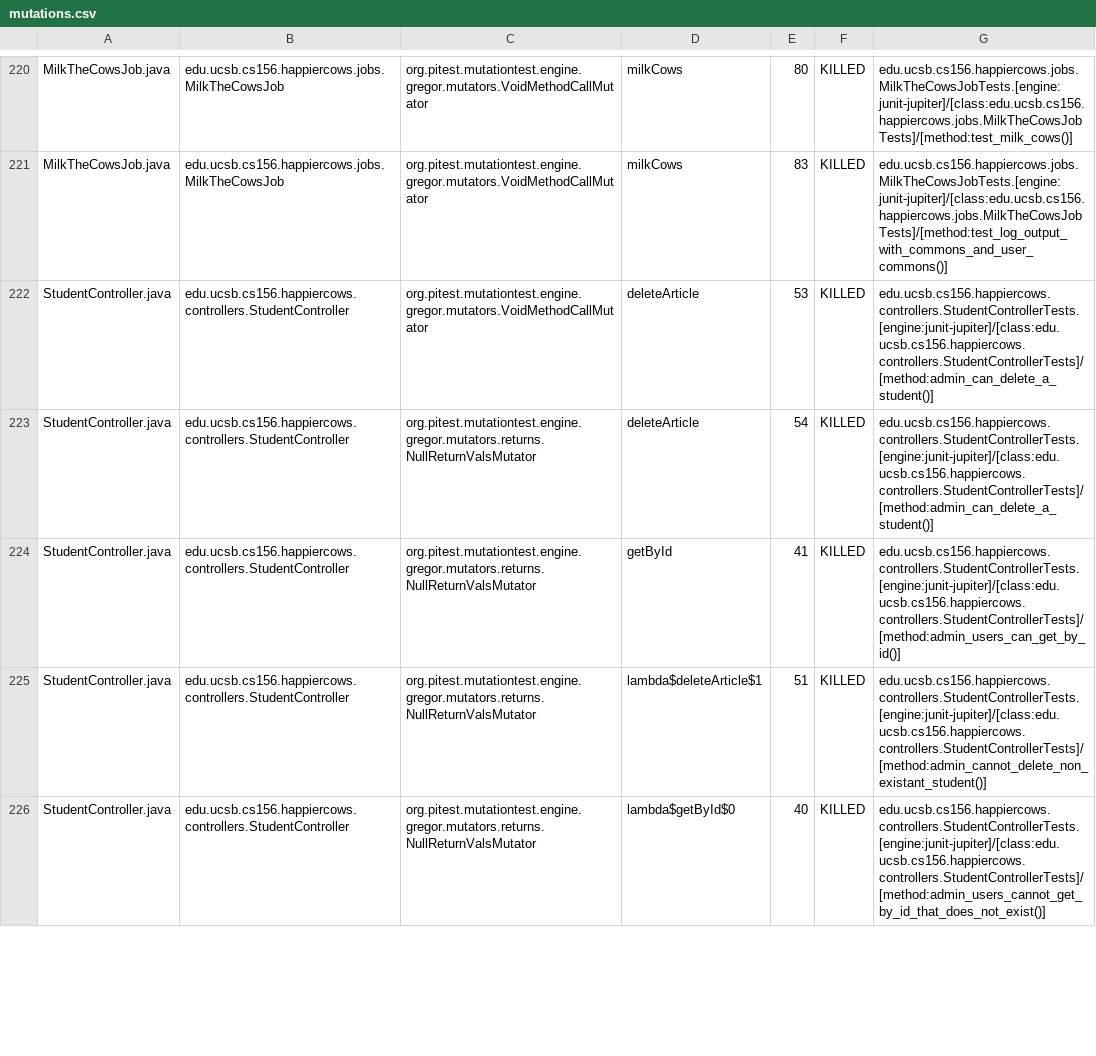
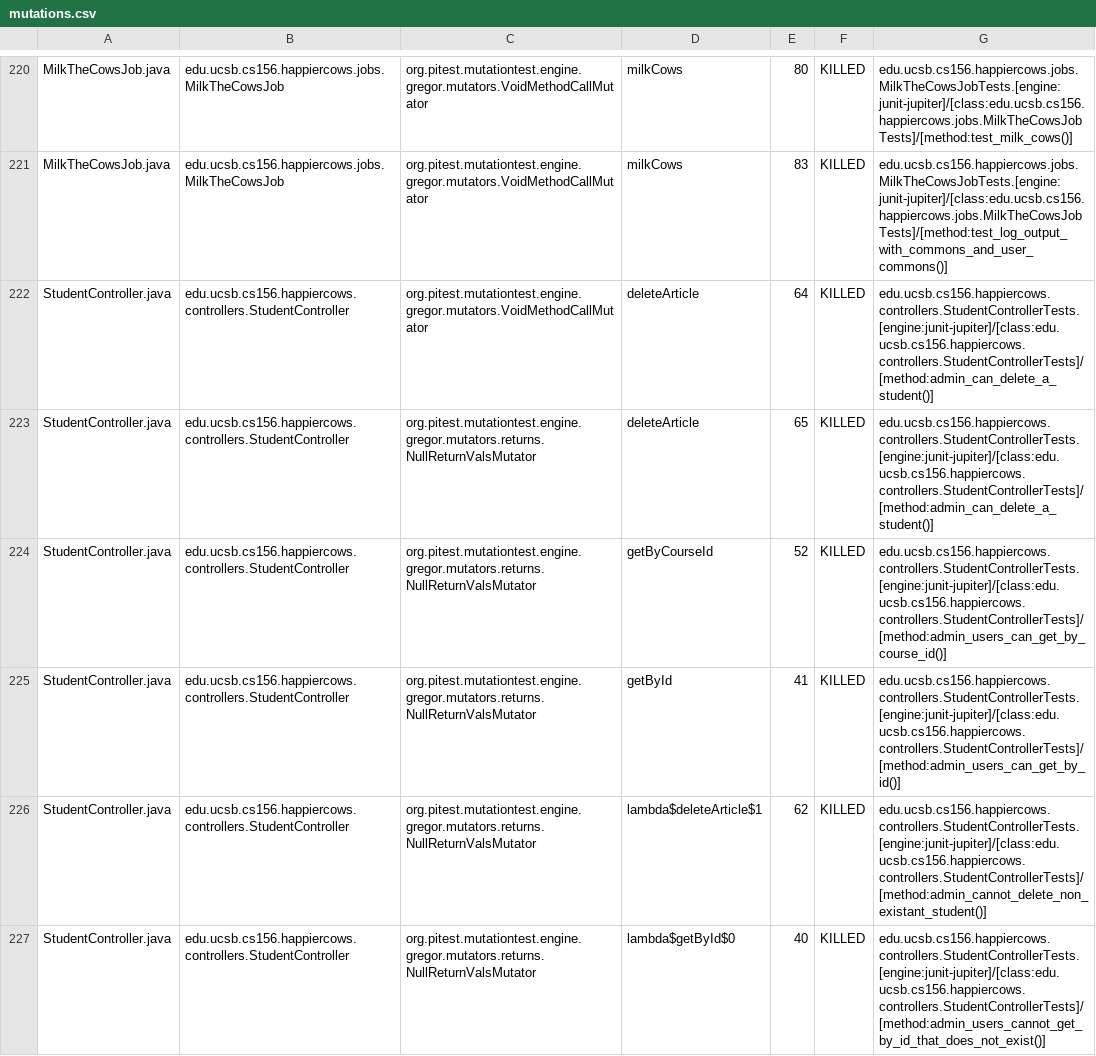
Before and after one commit to ucsb-cs156-f24/proj-happycows-f24-11, a CSV file: prs/53/pitest/mutations.csv, drawn as a sheet; only a part is shown, gaps mark what is left out; the diff covers the shown part only.

Commit message:
Deploying to gh-pages from @ ucsb-cs156-f24/proj-happycows-f24-11@cf75d9f09f33db3521f1e56c1f22ae056f159833 🚀

```diff
--- a/prs/53/pitest/mutations.csv
+++ b/prs/53/pitest/mutations.csv
@@ -221,6 +221,7 @@ MilkTheCowsJob.java,edu.ucsb.cs156.happiercows.jobs.MilkTheCowsJob,org.pitest.mu
 MilkTheCowsJob.java,edu.ucsb.cs156.happiercows.jobs.MilkTheCowsJob,org.pitest.mutationtest.engine.gregor.mutators.VoidMethodCallMutator,milkCows,83,KILLED,edu.ucsb.cs156.happiercows.jobs.MilkTheCowsJobTests.[engine:junit-jupiter]/[class:edu.ucsb.cs156.happiercows.jobs.MilkTheCowsJobTests]/[method:test_log_output_with_commons_and_user_commons()]
-StudentController.java,edu.ucsb.cs156.happiercows.controllers.StudentController,org.pitest.mutationtest.engine.gregor.mutators.VoidMethodCallMutator,deleteArticle,53,KILLED,edu.ucsb.cs156.happiercows.controllers.StudentControllerTests.[engine:junit-jupiter]/[class:edu.ucsb.cs156.happiercows.controllers.StudentControllerTests]/[method:admin_can_delete_a_student()]
-StudentController.java,edu.ucsb.cs156.happiercows.controllers.StudentController,org.pitest.mutationtest.engine.gregor.mutators.returns.NullReturnValsMutator,deleteArticle,54,KILLED,edu.ucsb.cs156.happiercows.controllers.StudentControllerTests.[engine:junit-jupiter]/[class:edu.ucsb.cs156.happiercows.controllers.StudentControllerTests]/[method:admin_can_delete_a_student()]
+StudentController.java,edu.ucsb.cs156.happiercows.controllers.StudentController,org.pitest.mutationtest.engine.gregor.mutators.VoidMethodCallMutator,deleteArticle,64,KILLED,edu.ucsb.cs156.happiercows.controllers.StudentControllerTests.[engine:junit-jupiter]/[class:edu.ucsb.cs156.happiercows.controllers.StudentControllerTests]/[method:admin_can_delete_a_student()]
+StudentController.java,edu.ucsb.cs156.happiercows.controllers.StudentController,org.pitest.mutationtest.engine.gregor.mutators.returns.NullReturnValsMutator,deleteArticle,65,KILLED,edu.ucsb.cs156.happiercows.controllers.StudentControllerTests.[engine:junit-jupiter]/[class:edu.ucsb.cs156.happiercows.controllers.StudentControllerTests]/[method:admin_can_delete_a_student()]
+StudentController.java,edu.ucsb.cs156.happiercows.controllers.StudentController,org.pitest.mutationtest.engine.gregor.mutators.returns.NullReturnValsMutator,getByCourseId,52,KILLED,edu.ucsb.cs156.happiercows.controllers.StudentControllerTests.[engine:junit-jupiter]/[class:edu.ucsb.cs156.happiercows.controllers.StudentControllerTests]/[method:admin_users_can_get_by_course_id()]
 StudentController.java,edu.ucsb.cs156.happiercows.controllers.StudentController,org.pitest.mutationtest.engine.gregor.mutators.returns.NullReturnValsMutator,getById,41,KILLED,edu.ucsb.cs156.happiercows.controllers.StudentControllerTests.[engine:junit-jupiter]/[class:edu.ucsb.cs156.happiercows.controllers.StudentControllerTests]/[method:admin_users_can_get_by_id()]
-StudentController.java,edu.ucsb.cs156.happiercows.controllers.StudentController,org.pitest.mutationtest.engine.gregor.mutators.returns.NullReturnValsMutator,lambda$deleteArticle$1,51,KILLED,edu.ucsb.cs156.happiercows.controllers.StudentControllerTests.[engine:junit-jupiter]/[class:edu.ucsb.cs156.happiercows.controllers.StudentControllerTests]/[method:admin_cannot_delete_non_existant_student()]
+StudentController.java,edu.ucsb.cs156.happiercows.controllers.StudentController,org.pitest.mutationtest.engine.gregor.mutators.returns.NullReturnValsMutator,lambda$deleteArticle$1,62,KILLED,edu.ucsb.cs156.happiercows.controllers.StudentControllerTests.[engine:junit-jupiter]/[class:edu.ucsb.cs156.happiercows.controllers.StudentControllerTests]/[method:admin_cannot_delete_non_existant_student()]
 StudentController.java,edu.ucsb.cs156.happiercows.controllers.StudentController,org.pitest.mutationtest.engine.gregor.mutators.returns.NullReturnValsMutator,lambda$getById$0,40,KILLED,edu.ucsb.cs156.happiercows.controllers.StudentControllerTests.[engine:junit-jupiter]/[class:edu.ucsb.cs156.happiercows.controllers.StudentControllerTests]/[method:admin_users_cannot_get_by_id_that_does_not_exist()]
```
Also changed, not shown: 53 edited cells elsewhere in this file, 53 other files.
